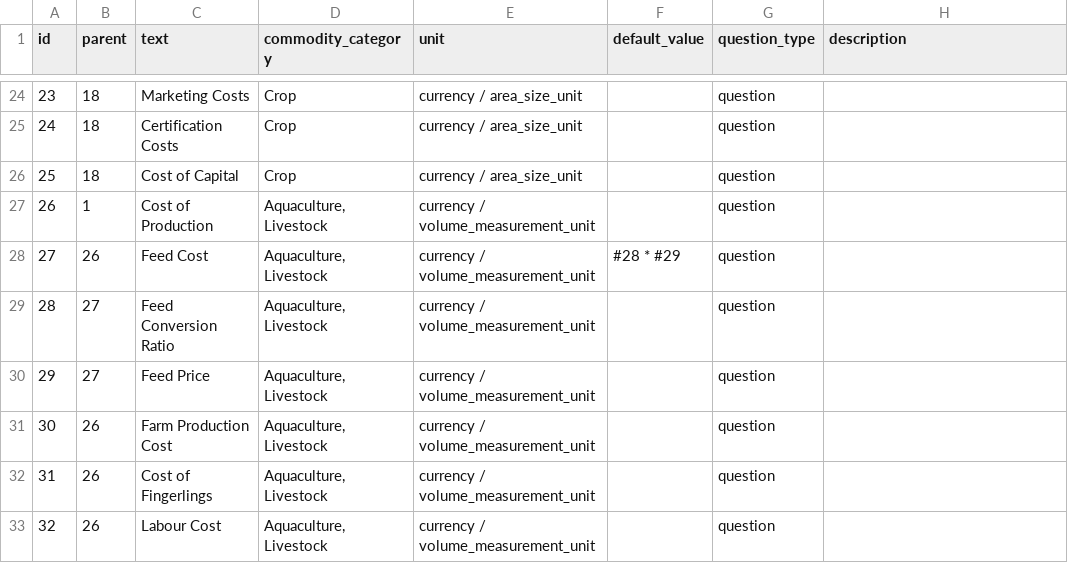
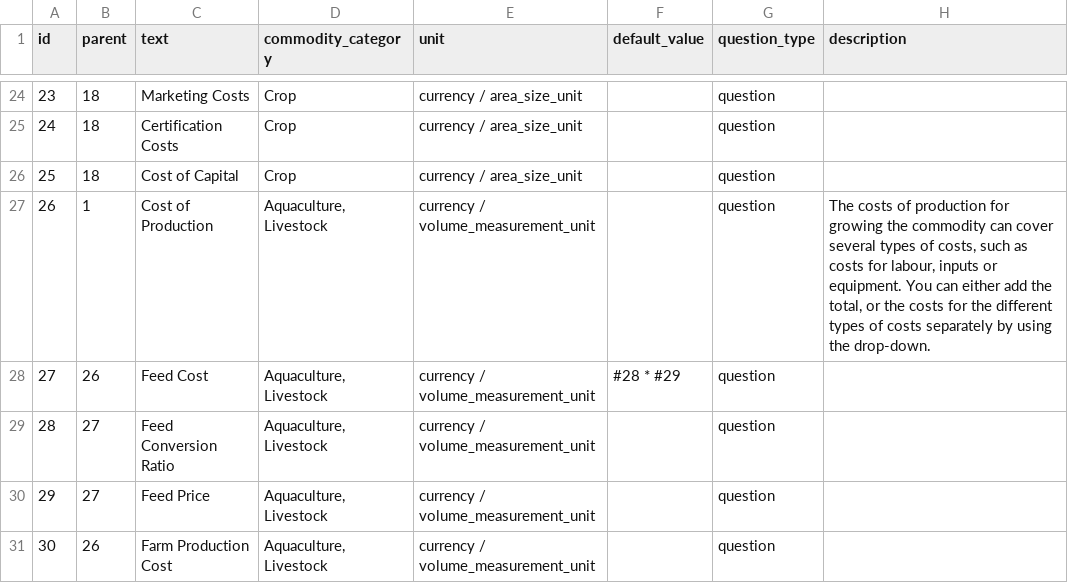
Before and after one commit to anjarakvo/IDH-IDC, a CSV file: backend/source/master/question.csv, drawn as a sheet; only a part is shown, gaps mark what is left out; the shorter side is filled out with more unchanged rows.

Commit message:
[#224] Add description for aqua CoP

```diff
--- a/backend/source/master/question.csv
+++ b/backend/source/master/question.csv
@@ -26,3 +26,3 @@ id,parent,text,commodity_category,unit,default_value,question_type,description
 25,18,Cost of Capital,Crop,currency / area_size_unit,,question,
-26,1,Cost of Production,"Aquaculture, Livestock",currency / volume_measurement_unit,,question,
+26,1,Cost of Production,"Aquaculture, Livestock",currency / volume_measurement_unit,,question,"The costs of production for growing the commodity can cover several types of costs, such as costs for labour, inputs or equipment. You can either add the total, or the costs for the different types of costs separately by using the drop-down."
 27,26,Feed Cost,"Aquaculture, Livestock",currency / volume_measurement_unit,#28 * #29,question,
```
Also changed, not shown: 1 other file.
